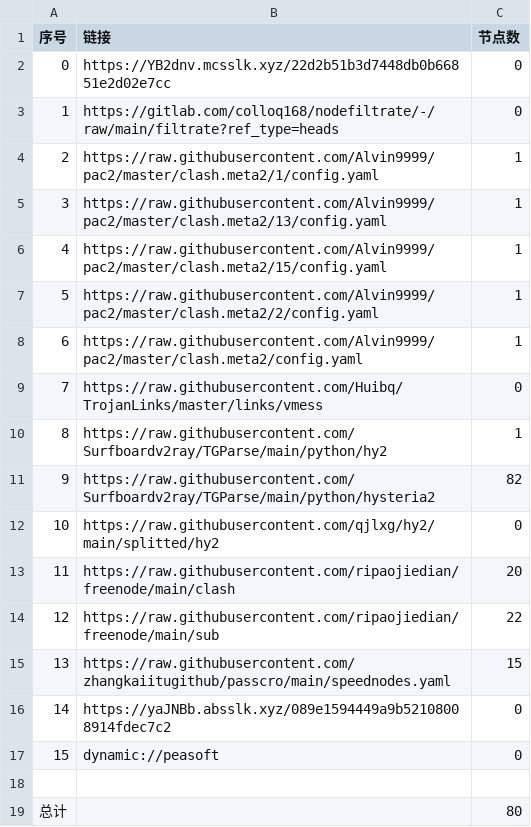
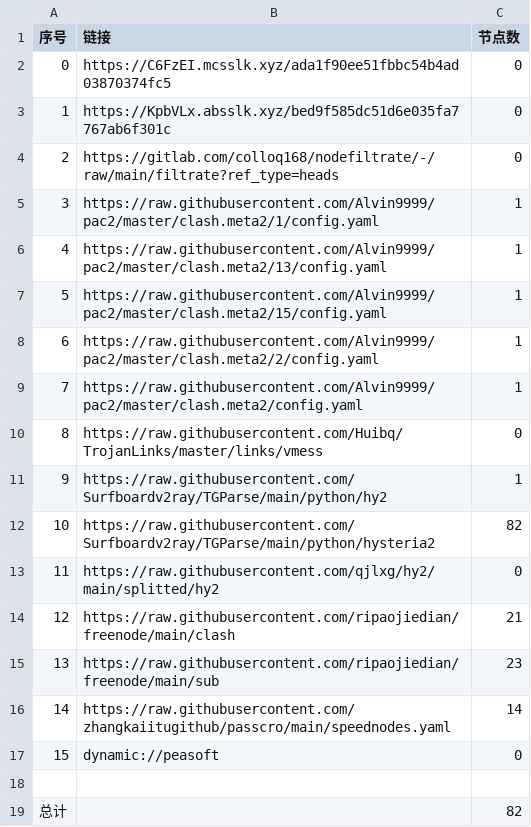
Before and after one commit to haygcao/NoMoreWalls, a CSV file: list_result.csv, drawn as a sheet; removed rows and columns are numbered as before the commit, all else as after; the diff names each change by its address in the sheet, - before the commit and + after, or states it on an @@ line.

```diff
--- a/list_result.csv
+++ b/list_result.csv
-B2 (链接): https://YB2dnv.mcsslk.xyz/22d2b51b3d7448db0b66851e2d02e7cc
+B2 (链接): https://C6FzEI.mcsslk.xyz/ada1f90ee51fbbc54b4ad03870374fc5
+row 3: 1 | https://KpbVLx.absslk.xyz/bed9f585dc51d6e035fa7767ab6f301c | 0
@@ column A (序号) renumbered between rows 4 and 16 @@
-C14 (节点数): 20
+C14 (节点数): 21
-C15 (节点数): 22
+C15 (节点数): 23
-C16 (节点数): 15
+C16 (节点数): 14
-row 16: 14 | https://yaJNBb.absslk.xyz/089e1594449a9b52108008914fdec7c2 | 0
-C19 (节点数): 80
+C19 (节点数): 82
```
Also changed, not shown: 23 other files.
